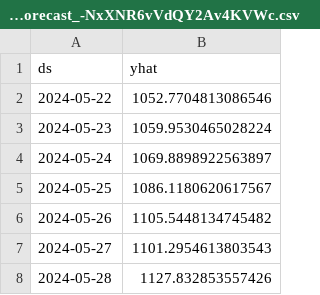
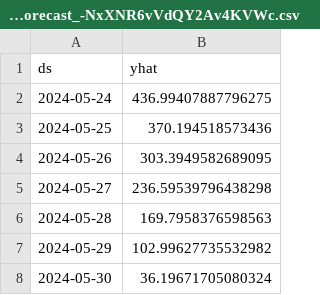
Before and after one commit to waliulrayhan/SGM-Python-API, a CSV file: capacity_forecast_-NxXNR6vVdQY2Av4KVWc.csv, drawn as a sheet.

```diff
--- a/capacity_forecast_-NxXNR6vVdQY2Av4KVWc.csv
+++ b/capacity_forecast_-NxXNR6vVdQY2Av4KVWc.csv
@@ -1,8 +1,8 @@
 ds,yhat
-2024-05-22,1052.7704813086546
-2024-05-23,1059.9530465028224
-2024-05-24,1069.8898922563897
-2024-05-25,1086.1180620617567
-2024-05-26,1105.5448134745482
-2024-05-27,1101.2954613803543
-2024-05-28,1127.832853557426
+2024-05-24,436.99407887796275
+2024-05-25,370.194518573436
+2024-05-26,303.3949582689095
+2024-05-27,236.59539796438298
+2024-05-28,169.7958376598563
+2024-05-29,102.99627735532982
+2024-05-30,36.19671705080324
```
Also changed, not shown: capacity_forecast_-Nya8gUllGemye6qSYcs.csv, demand_forecast_-NxXNR6vVdQY2Av4KVWc.csv, 8 other files.
